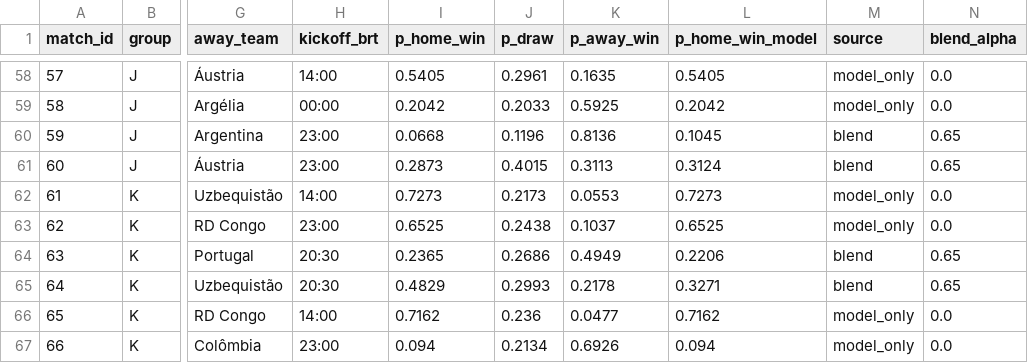
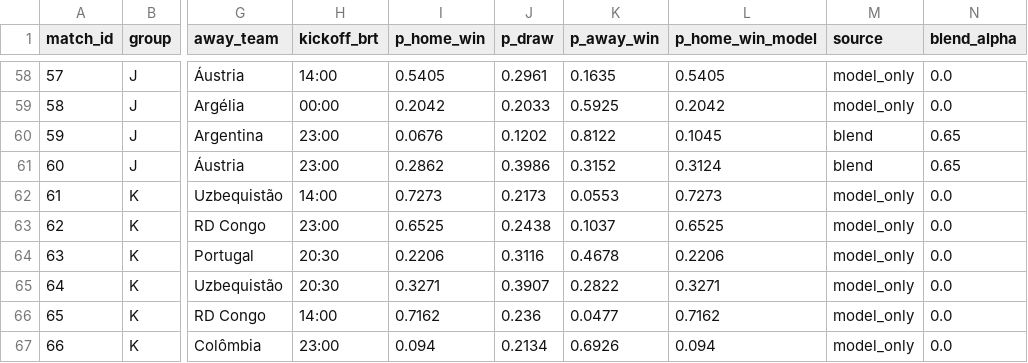
Before and after one commit to romuloedu/quem-vai-ganhar, a CSV file: dados/all_group_match_probs_blended.csv, drawn as a sheet; only a part is shown, gaps mark what is left out; the diff names each change by its address in the sheet, - before the commit and + after, or states it on an @@ line.

```diff
--- a/dados/all_group_match_probs_blended.csv
+++ b/dados/all_group_match_probs_blended.csv
-I60 (p_home_win): 0.0668
+I60 (p_home_win): 0.0676
-J60 (p_draw): 0.1196
+J60 (p_draw): 0.1202
-K60 (p_away_win): 0.8136
+K60 (p_away_win): 0.8122
-I61 (p_home_win): 0.2873
+I61 (p_home_win): 0.2862
-J61 (p_draw): 0.4015
+J61 (p_draw): 0.3986
-K61 (p_away_win): 0.3113
+K61 (p_away_win): 0.3152
-I64 (p_home_win): 0.2365
+I64 (p_home_win): 0.2206
-J64 (p_draw): 0.2686
+J64 (p_draw): 0.3116
-K64 (p_away_win): 0.4949
+K64 (p_away_win): 0.4678
-M64:M65 (source): blend
+M64:M65 (source): model_only
-N64:N65 (blend_alpha): 0.65
+N64:N65 (blend_alpha): 0.0
-I65 (p_home_win): 0.4829
+I65 (p_home_win): 0.3271
-J65 (p_draw): 0.2993
+J65 (p_draw): 0.3907
-K65 (p_away_win): 0.2178
+K65 (p_away_win): 0.2822
```
Also changed, not shown: 10 other files.
